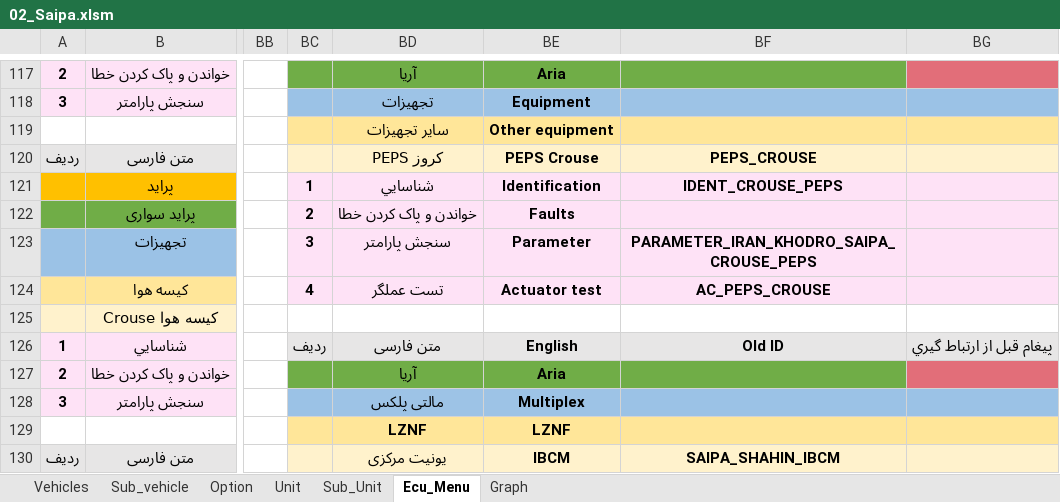
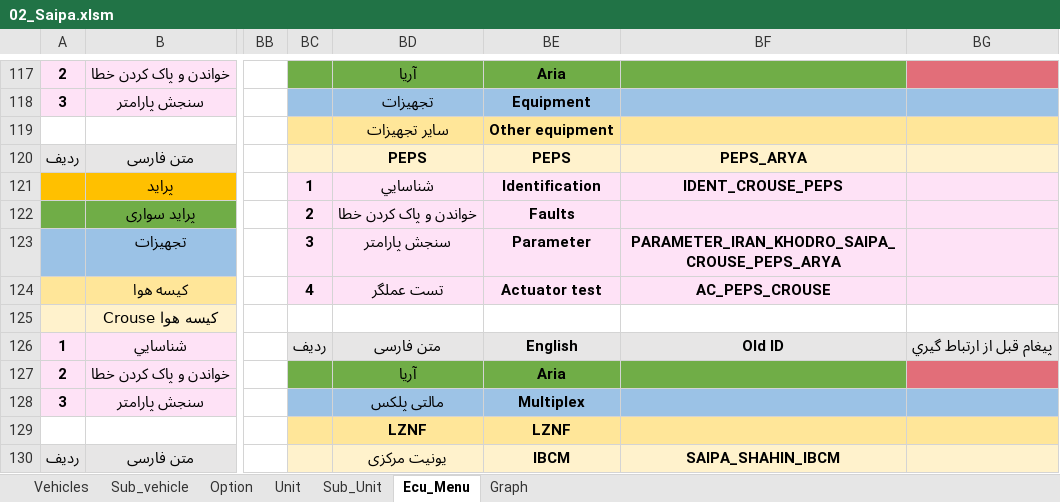
Before and after one commit to workrezvanian-netizen/DiagExcelFiles, an Excel workbook: Diag_Menu/02_Saipa.xlsm, sheet Ecu_Menu, drawn as a sheet; only a part is shown, gaps mark what is left out; values as stored, in another font and other column widths than the file's, no borders; the diff names each change by its address in the sheet, - before the commit and + after, or states it on an @@ line.

Commit message:
Update Diag_Menu/02_Saipa.xlsm

```diff
--- a/Diag_Menu/02_Saipa.xlsm (sheet Ecu_Menu)
+++ b/Diag_Menu/02_Saipa.xlsm (sheet Ecu_Menu)
-BD120: PEPS کروز
+BD120: PEPS
-BE120: PEPS Crouse
+BE120: PEPS
-BF120: PEPS_CROUSE
+BF120: PEPS_ARYA
-BF123: PARAMETER_IRAN_KHODRO_SAIPA_CROUSE_PEPS
+BF123: PARAMETER_IRAN_KHODRO_SAIPA_CROUSE_PEPS_ARYA
```
Also changed, not shown: sheet Graph, sheet Sub_Unit.
